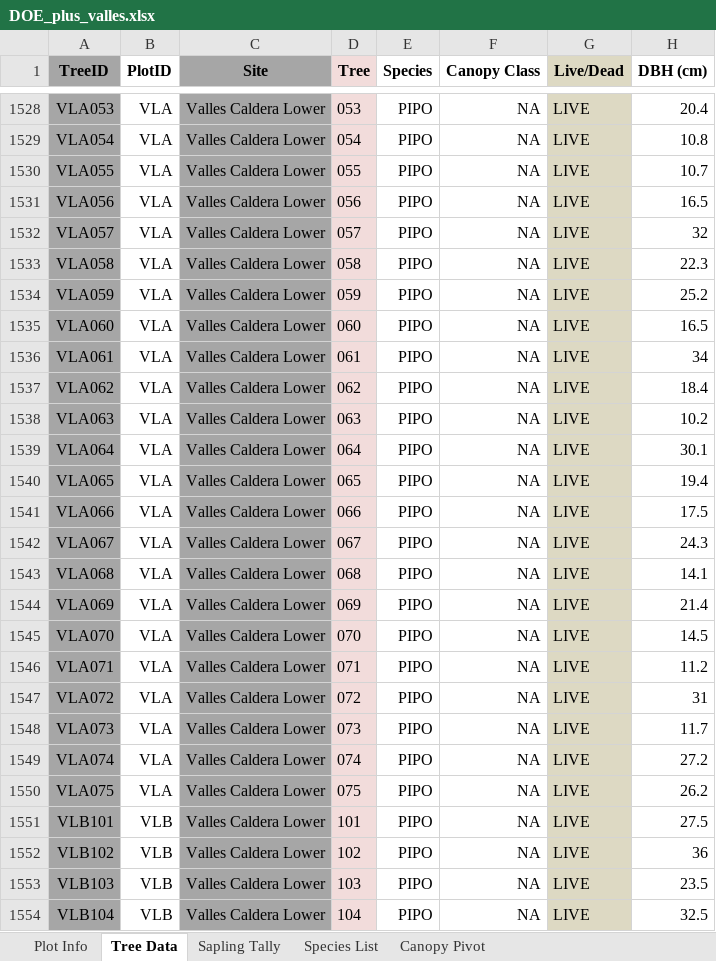
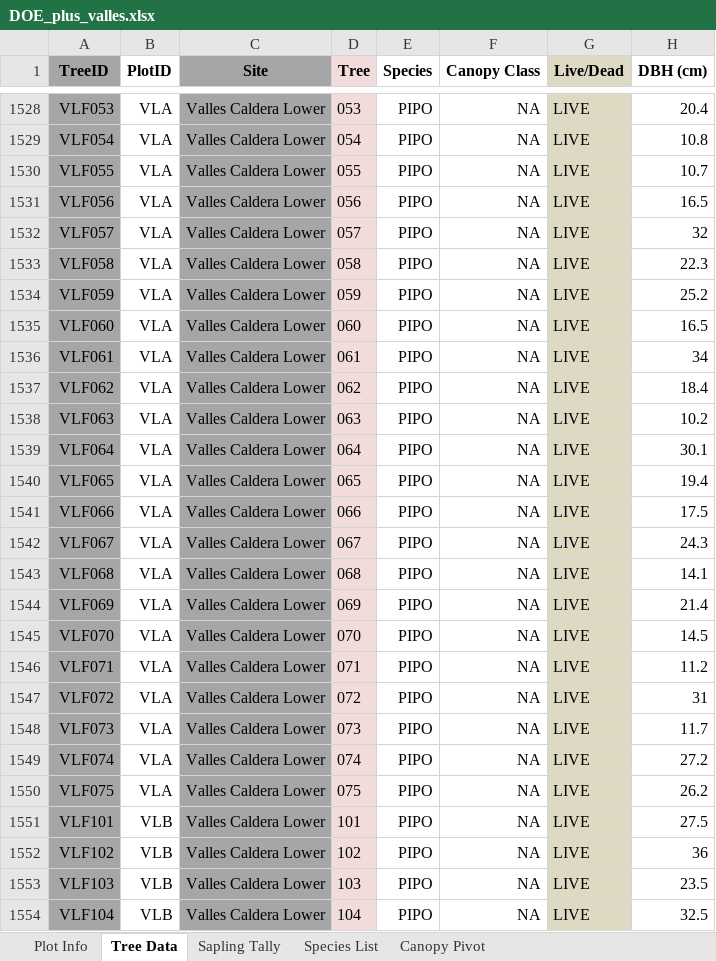
Before and after one commit to alexanderm10/Tree-Rings-and-Biomass, an Excel workbook: DOE_plus_valles.xlsx, sheet Tree Data, drawn as a sheet; only a part is shown, gaps mark what is left out; values as stored, in another font and other column widths than the file's, no borders; the diff covers the shown part only; the diff names each change by its address in the sheet, - before the commit and + after, or states it on an @@ line.

```diff
--- a/DOE_plus_valles.xlsx (sheet Tree Data)
+++ b/DOE_plus_valles.xlsx (sheet Tree Data)
-A1528 (TreeID): VLA053
+A1528 (TreeID): VLF053
-A1529 (TreeID): VLA054
+A1529 (TreeID): VLF054
-A1530 (TreeID): VLA055
+A1530 (TreeID): VLF055
-A1531 (TreeID): VLA056
+A1531 (TreeID): VLF056
-A1532 (TreeID): VLA057
+A1532 (TreeID): VLF057
-A1533 (TreeID): VLA058
+A1533 (TreeID): VLF058
-A1534 (TreeID): VLA059
+A1534 (TreeID): VLF059
-A1535 (TreeID): VLA060
+A1535 (TreeID): VLF060
-A1536 (TreeID): VLA061
+A1536 (TreeID): VLF061
-A1537 (TreeID): VLA062
+A1537 (TreeID): VLF062
-A1538 (TreeID): VLA063
+A1538 (TreeID): VLF063
-A1539 (TreeID): VLA064
+A1539 (TreeID): VLF064
-A1540 (TreeID): VLA065
+A1540 (TreeID): VLF065
-A1541 (TreeID): VLA066
+A1541 (TreeID): VLF066
-A1542 (TreeID): VLA067
+A1542 (TreeID): VLF067
-A1543 (TreeID): VLA068
+A1543 (TreeID): VLF068
-A1544 (TreeID): VLA069
+A1544 (TreeID): VLF069
-A1545 (TreeID): VLA070
+A1545 (TreeID): VLF070
-A1546 (TreeID): VLA071
+A1546 (TreeID): VLF071
-A1547 (TreeID): VLA072
+A1547 (TreeID): VLF072
-A1548 (TreeID): VLA073
+A1548 (TreeID): VLF073
-A1549 (TreeID): VLA074
+A1549 (TreeID): VLF074
-A1550 (TreeID): VLA075
+A1550 (TreeID): VLF075
-A1551 (TreeID): VLB101
+A1551 (TreeID): VLF101
-A1552 (TreeID): VLB102
+A1552 (TreeID): VLF102
-A1553 (TreeID): VLB103
+A1553 (TreeID): VLF103
-A1554 (TreeID): VLB104
+A1554 (TreeID): VLF104
```
Also changed, not shown: 174 edited cells elsewhere in this sheet, 13 other files.
